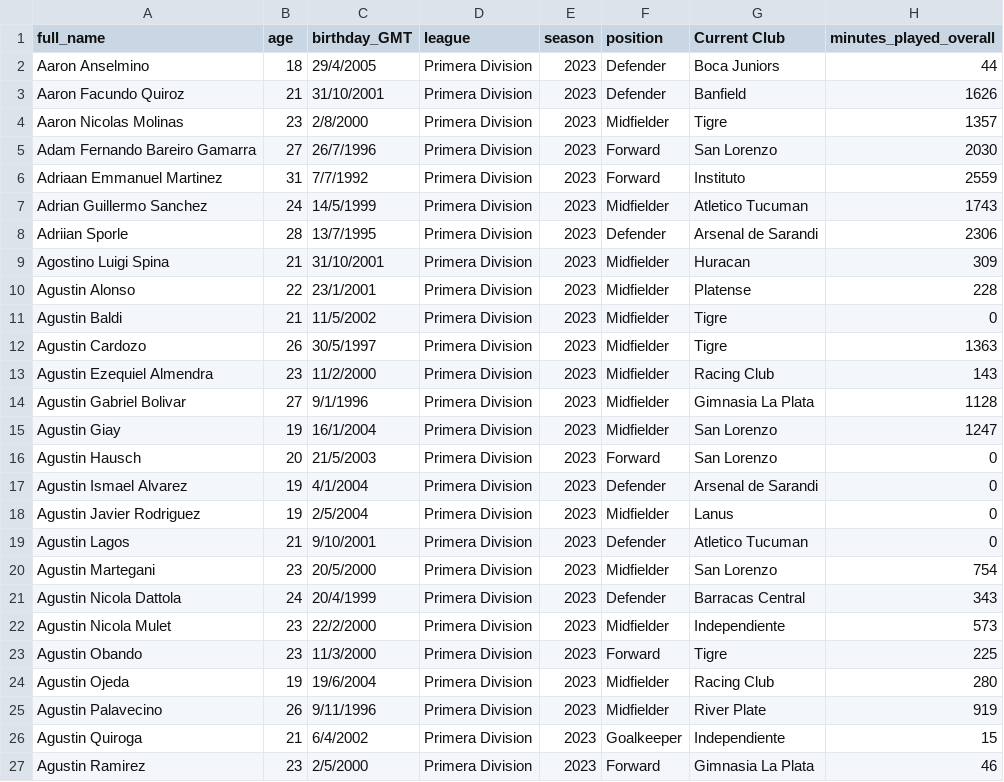
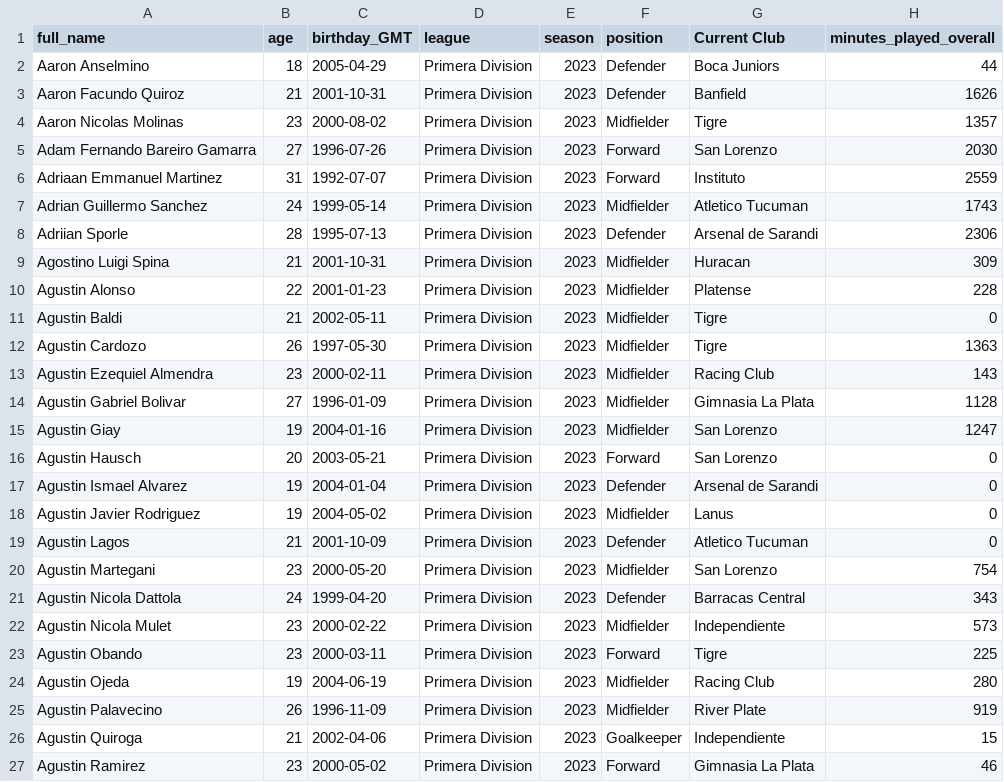
Before and after one commit to dperco/estadisticas_futbol_2023, a CSV file: tablas_db/play_ok.csv, drawn as a sheet; only a part is shown; the diff names each change by its address in the sheet, - before the commit and + after, or states it on an @@ line.

```diff
--- a/tablas_db/play_ok.csv
+++ b/tablas_db/play_ok.csv
-C2 (birthday_GMT): 29/4/2005
+C2 (birthday_GMT): 2005-04-29
-C3 (birthday_GMT): 31/10/2001
+C3 (birthday_GMT): 2001-10-31
-C4 (birthday_GMT): 2/8/2000
+C4 (birthday_GMT): 2000-08-02
-C5 (birthday_GMT): 26/7/1996
+C5 (birthday_GMT): 1996-07-26
-C6 (birthday_GMT): 7/7/1992
+C6 (birthday_GMT): 1992-07-07
-C7 (birthday_GMT): 14/5/1999
+C7 (birthday_GMT): 1999-05-14
-C8 (birthday_GMT): 13/7/1995
+C8 (birthday_GMT): 1995-07-13
-C9 (birthday_GMT): 31/10/2001
+C9 (birthday_GMT): 2001-10-31
-C10 (birthday_GMT): 23/1/2001
+C10 (birthday_GMT): 2001-01-23
-C11 (birthday_GMT): 11/5/2002
+C11 (birthday_GMT): 2002-05-11
-C12 (birthday_GMT): 30/5/1997
+C12 (birthday_GMT): 1997-05-30
-C13 (birthday_GMT): 11/2/2000
+C13 (birthday_GMT): 2000-02-11
-C14 (birthday_GMT): 9/1/1996
+C14 (birthday_GMT): 1996-01-09
-C15 (birthday_GMT): 16/1/2004
+C15 (birthday_GMT): 2004-01-16
-C16 (birthday_GMT): 21/5/2003
+C16 (birthday_GMT): 2003-05-21
-C17 (birthday_GMT): 4/1/2004
+C17 (birthday_GMT): 2004-01-04
-C18 (birthday_GMT): 2/5/2004
+C18 (birthday_GMT): 2004-05-02
-C19 (birthday_GMT): 9/10/2001
+C19 (birthday_GMT): 2001-10-09
-C20 (birthday_GMT): 20/5/2000
+C20 (birthday_GMT): 2000-05-20
-C21 (birthday_GMT): 20/4/1999
+C21 (birthday_GMT): 1999-04-20
-C22 (birthday_GMT): 22/2/2000
+C22 (birthday_GMT): 2000-02-22
-C23 (birthday_GMT): 11/3/2000
+C23 (birthday_GMT): 2000-03-11
-C24 (birthday_GMT): 19/6/2004
+C24 (birthday_GMT): 2004-06-19
-C25 (birthday_GMT): 9/11/1996
+C25 (birthday_GMT): 1996-11-09
-C26 (birthday_GMT): 6/4/2002
+C26 (birthday_GMT): 2002-04-06
-C27 (birthday_GMT): 2/5/2000
+C27 (birthday_GMT): 2000-05-02
```
Also changed, not shown: 2 other files.
